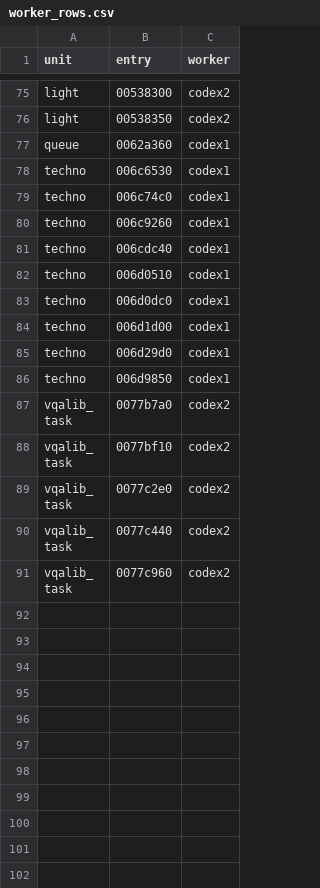
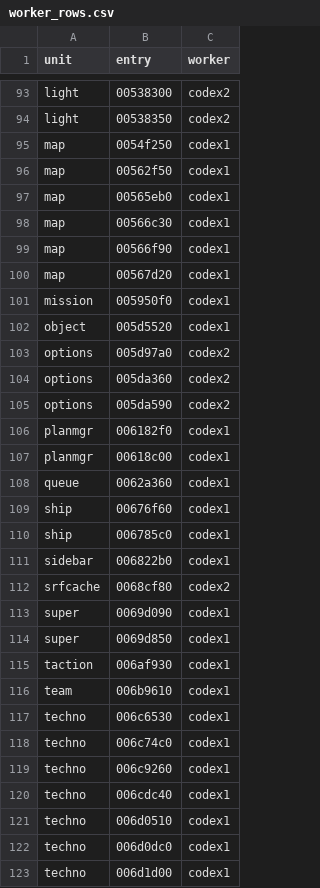
Before and after one commit to meastes/redalert2-decomp, a CSV file: rebuild/manifest/worker_rows.csv, drawn as a sheet; only a part is shown, gaps mark what is left out; the shorter side is filled out with more unchanged rows; the diff covers the shown part only.

Commit message:
Snapshot of local 5102d5f4d Rebuild (owner landing): c2land chunk 38: codex1 r2217-r2223 and codex2 r3580-r3638 (22 rows, 20 from the no_draft queue; options Hotkey_Dialog out of #if 0); 15,528 rows (wfo115 whole-file exact)

```diff
--- a/rebuild/manifest/worker_rows.csv
+++ b/rebuild/manifest/worker_rows.csv
@@ -76,3 +94,24 @@ light,00538300,codex2
 light,00538350,codex2
+map,0054f250,codex1
+map,00562f50,codex1
+map,00565eb0,codex1
+map,00566c30,codex1
+map,00566f90,codex1
+map,00567d20,codex1
+mission,005950f0,codex1
+object,005d5520,codex1
+options,005d97a0,codex2
+options,005da360,codex2
+options,005da590,codex2
+planmgr,006182f0,codex1
+planmgr,00618c00,codex1
 queue,0062a360,codex1
+ship,00676f60,codex1
+ship,006785c0,codex1
+sidebar,006822b0,codex1
+srfcache,0068cf80,codex2
+super,0069d090,codex1
+super,0069d850,codex1
+taction,006af930,codex1
+team,006b9610,codex1
 techno,006c6530,codex1
```
Also changed, not shown: 31 added rows elsewhere in this file, rebuild/manifest/declared_never_defined.csv, rebuild/manifest/progress.csv, 31 other files.
